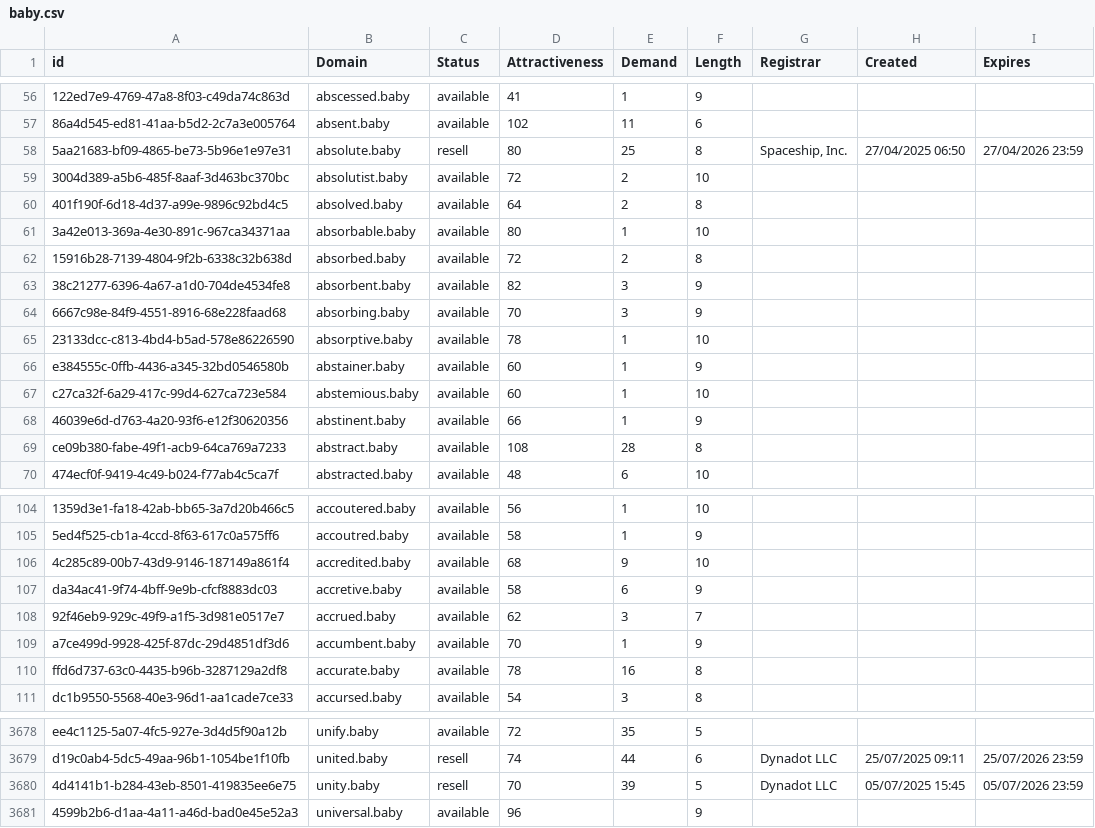
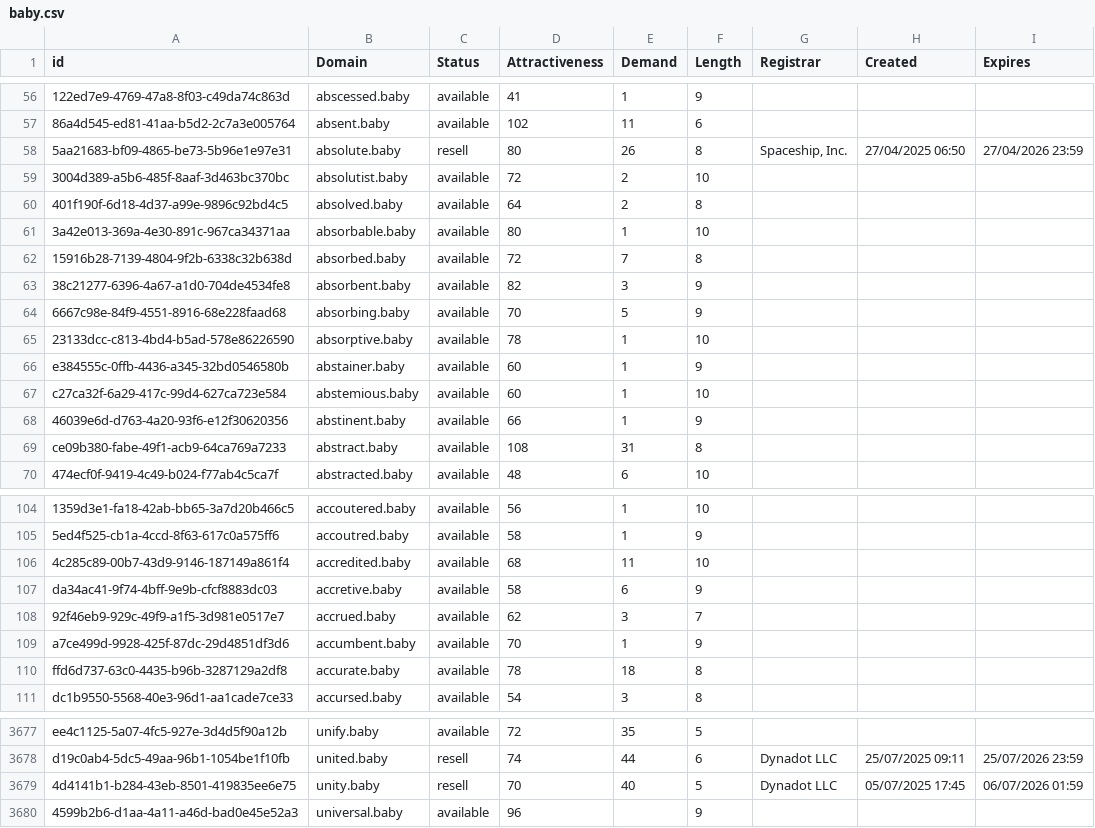
Before and after one commit to UniqueDomains/baby-oneword-domains, a CSV file: baby.csv, drawn as a sheet; only a part is shown, gaps mark what is left out; addresses are those after the commit; the diff covers the shown part only; the diff names each change by its address in the sheet, - before the commit and + after, or states it on an @@ line.

```diff
--- a/baby.csv
+++ b/baby.csv
-E58 (Demand): 25
+E58 (Demand): 26
-E62 (Demand): 2
+E62 (Demand): 7
-E64 (Demand): 3
+E64 (Demand): 5
-E69 (Demand): 28
+E69 (Demand): 31
-E106 (Demand): 9
+E106 (Demand): 11
-E110 (Demand): 16
+E110 (Demand): 18
-E3679 (Demand): 39
+E3679 (Demand): 40
-H3679 (Created): 05/07/2025 15:45
+H3679 (Created): 05/07/2025 17:45
-I3679 (Expires): 05/07/2026 23:59
+I3679 (Expires): 06/07/2026 01:59
```
Also changed, not shown: 1 removed row and 79 edited cells elsewhere in this file, 2 other files.
